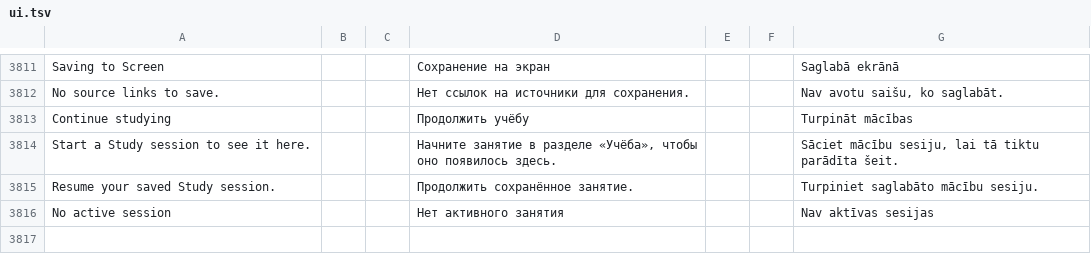
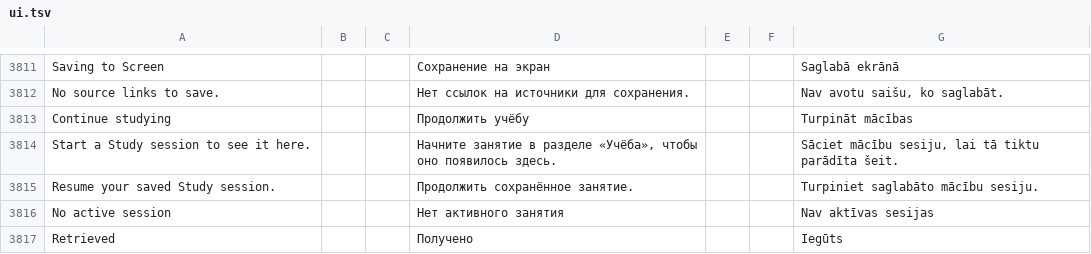
Before and after one commit to slafftrosheen/Halo, a TSV file: app/src/main/localization/ui.tsv, drawn as a sheet; only a part is shown, gaps mark what is left out; the diff names each change by its address in the sheet, - before the commit and + after, or states it on an @@ line.

```diff
--- a/app/src/main/localization/ui.tsv
+++ b/app/src/main/localization/ui.tsv
+row 3817: Retrieved |  |  | Получено |  |  | Iegūts
```
Also changed, not shown: 6 other files.
